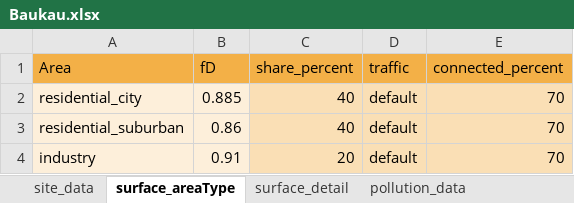
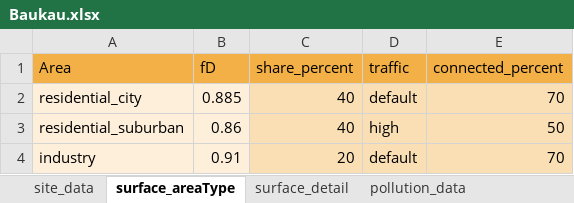
Before and after one commit to KWB-R/r2q, an Excel workbook: inst/extdata/Data_entry/Baukau.xlsx, sheet surface_areaType, drawn as a sheet; values as stored, in another font and other column widths than the file's, no borders; the diff names each change by its address in the sheet, - before the commit and + after, or states it on an @@ line.

```diff
--- a/inst/extdata/Data_entry/Baukau.xlsx (sheet surface_areaType)
+++ b/inst/extdata/Data_entry/Baukau.xlsx (sheet surface_areaType)
-D3 (traffic): default
+D3 (traffic): high
-E3 (connected_percent): 70
+E3 (connected_percent): 50
```
Also changed, not shown: 1 other file.
